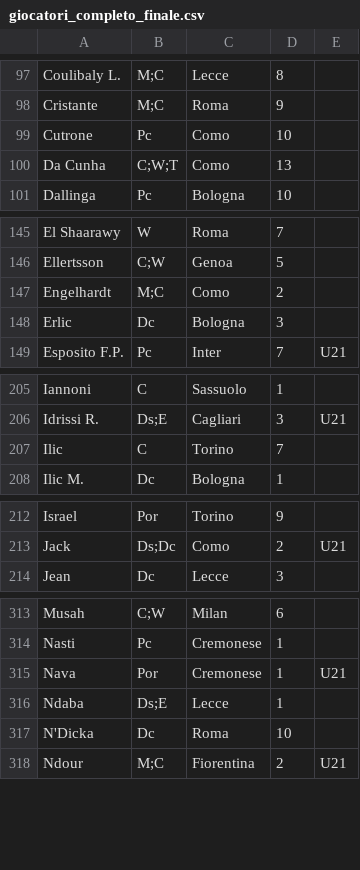
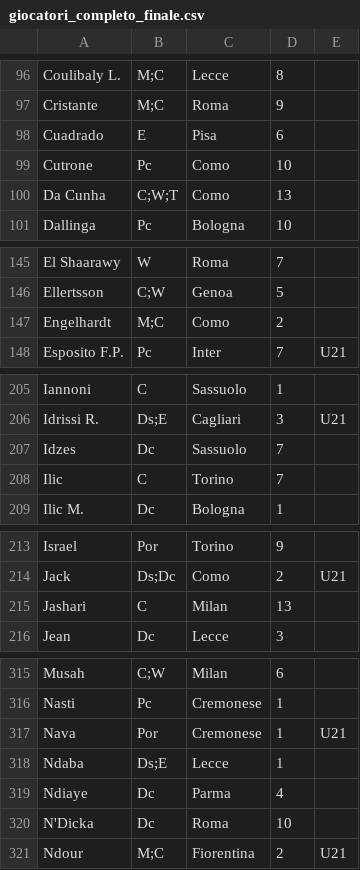
Before and after one commit to Ccezzionale/LegadegliEroi, a CSV file: giocatori_completo_finale.csv, drawn as a sheet; only a part is shown, gaps mark what is left out; the diff covers the shown part only.

```diff
--- a/giocatori_completo_finale.csv
+++ b/giocatori_completo_finale.csv
@@ -98,2 +97,3 @@ Coulibaly L.,M;C,Lecce,8,
 Cristante,M;C,Roma,9,
+Cuadrado,E,Pisa,6,
 Cutrone,Pc,Como,10,
@@ -147,3 +147,2 @@ Ellertsson,C;W,Genoa,5,
 Engelhardt,M;C,Como,2,
-Erlic,Dc,Bologna,3,
 Esposito F.P.,Pc,Inter,7,U21
@@ -206,2 +206,3 @@ Iannoni,C,Sassuolo,1,
 Idrissi R.,Ds;E,Cagliari,3,U21
+Idzes,Dc,Sassuolo,7,
 Ilic,C,Torino,7,
@@ -213,2 +214,3 @@ Israel,Por,Torino,9,
 Jack,Ds;Dc,Como,2,U21
+Jashari,C,Milan,13,
 Jean,Dc,Lecce,3,
@@ -316,2 +318,3 @@ Nava,Por,Cremonese,1,U21
 Ndaba,Ds;E,Lecce,1,
+Ndiaye,Dc,Parma,4,
 N'Dicka,Dc,Roma,10,
```
Also changed, not shown: 4 added rows, 6 removed rows and 3 edited cells elsewhere in this file.
